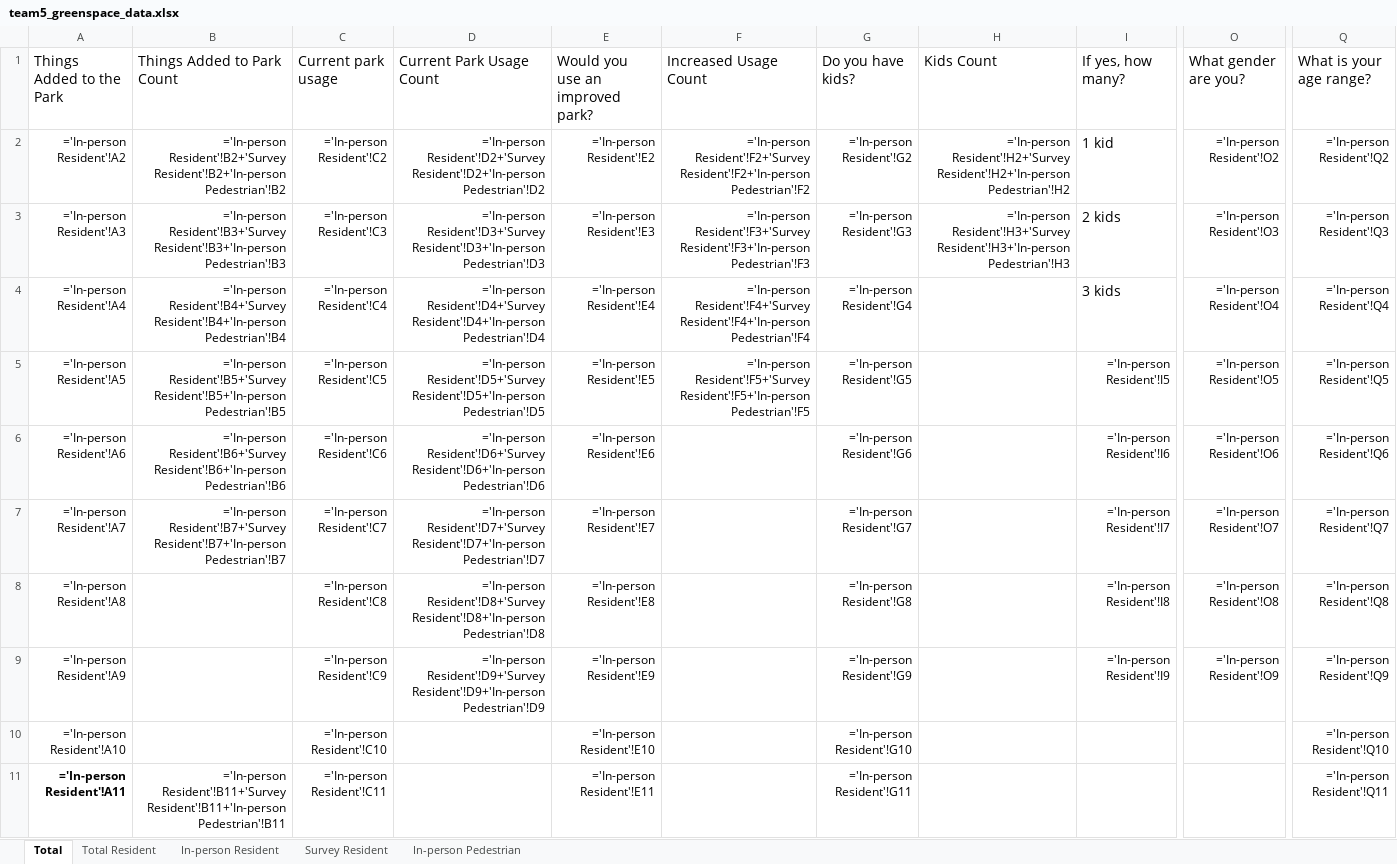
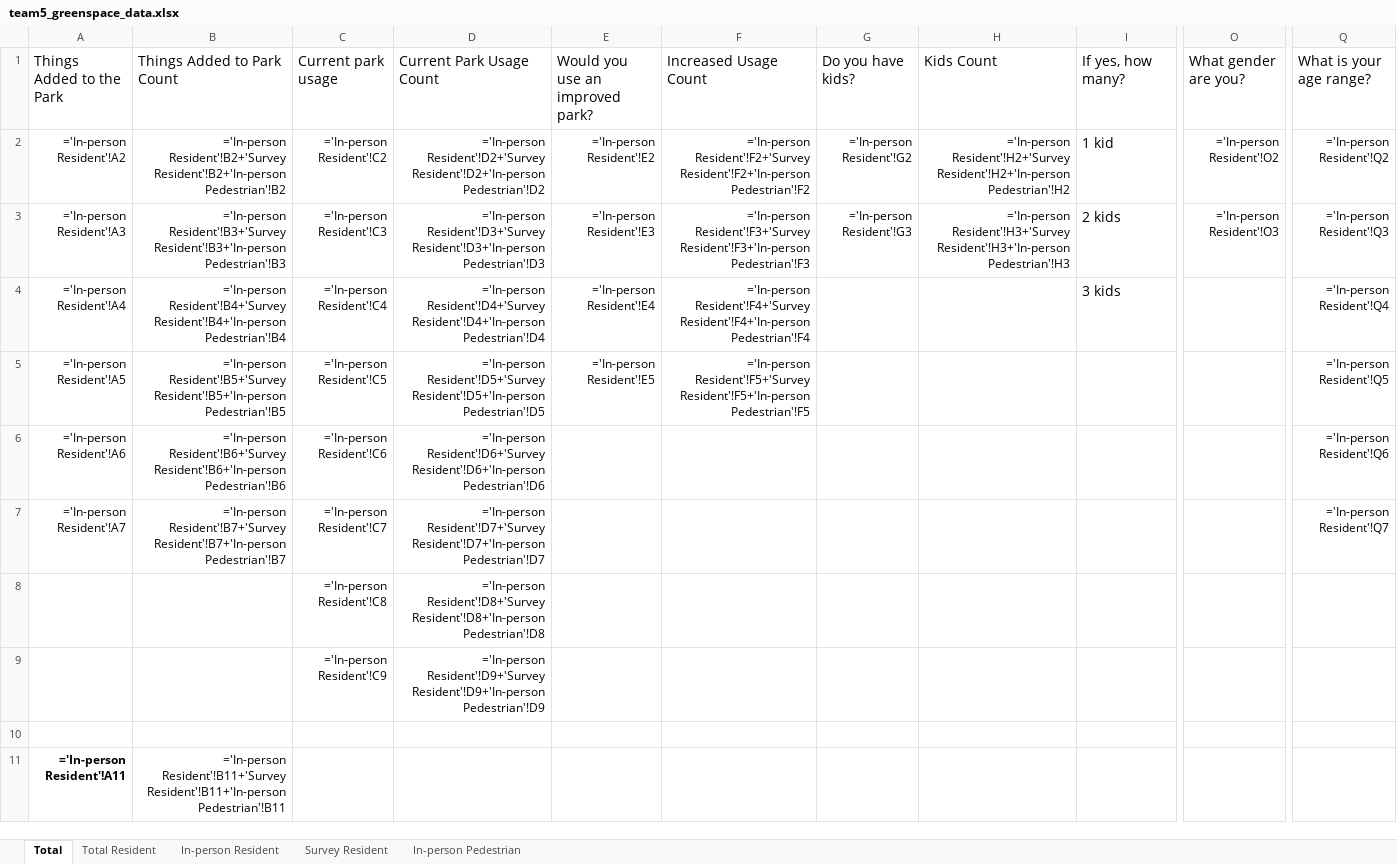
Before and after one commit to hannahmarrow/DS4200-GreenSpaceVis, an Excel workbook: data/team5_greenspace_data.xlsx, sheet Total, drawn as a sheet; only a part is shown, gaps mark what is left out; values as stored, in another font and other column widths than the file's, no borders; formulas are shown in place of their values; charts and pictures not drawn; removed rows and columns are numbered as before the commit, all else as after; rows hold the shown columns only; the diff names each change by its address in the sheet, - before the commit and + after, or states it on an @@ line.

Commit message:
updated data

```diff
--- a/data/team5_greenspace_data.xlsx (sheet Total)
+++ b/data/team5_greenspace_data.xlsx (sheet Total)
-G4: ='In-person Resident'!G4
+G4: (empty)
-O4: ='In-person Resident'!O4
+O4: (empty)
-G5: ='In-person Resident'!G5
+G5: (empty)
-I5: ='In-person Resident'!I5
+I5: (empty)
-O5: ='In-person Resident'!O5
+O5: (empty)
-E6: ='In-person Resident'!E6
+E6: (empty)
-G6: ='In-person Resident'!G6
+G6: (empty)
-I6: ='In-person Resident'!I6
+I6: (empty)
-O6: ='In-person Resident'!O6
+O6: (empty)
-E7: ='In-person Resident'!E7
+E7: (empty)
-G7: ='In-person Resident'!G7
+G7: (empty)
-I7: ='In-person Resident'!I7
+I7: (empty)
-O7: ='In-person Resident'!O7
+O7: (empty)
-row 8: ='In-person Resident'!A8 |  | ='In-person Resident'!C8 | ='In-person Resident'!D8+'Survey Resident'!D8+'In-person Pedestrian'!D8 | ='In-person Resident'!E8 |  | ='In-person Resident'!G8 |  | ='In-person Resident'!I8 | ='In-person Resident'!O8 | ='In-person Resident'!Q8
-row 9: ='In-person Resident'!A9 |  | ='In-person Resident'!C9 | ='In-person Resident'!D9+'Survey Resident'!D9+'In-person Pedestrian'!D9 | ='In-person Resident'!E9 |  | ='In-person Resident'!G9 |  | ='In-person Resident'!I9 | ='In-person Resident'!O9 | ='In-person Resident'!Q9
+row 8:  |  | ='In-person Resident'!C8 | ='In-person Resident'!D8+'Survey Resident'!D8+'In-person Pedestrian'!D8
+row 9:  |  | ='In-person Resident'!C9 | ='In-person Resident'!D9+'Survey Resident'!D9+'In-person Pedestrian'!D9
-row 10: ='In-person Resident'!A10 |  | ='In-person Resident'!C10 |  | ='In-person Resident'!E10 |  | ='In-person Resident'!G10 |  |  |  | ='In-person Resident'!Q10
+row 10: (empty)
-C11: ='In-person Resident'!C11
+C11: (empty)
-E11: ='In-person Resident'!E11
+E11: (empty)
-G11: ='In-person Resident'!G11
+G11: (empty)
-Q11: ='In-person Resident'!Q11
+Q11: (empty)
```
Also changed, not shown: sheet In-person Pedestrian, charts or pictures, 4 other files.
